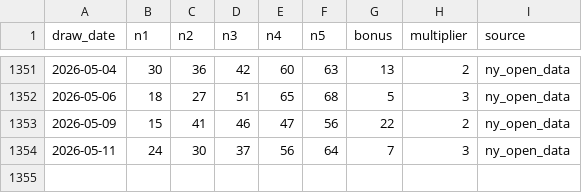
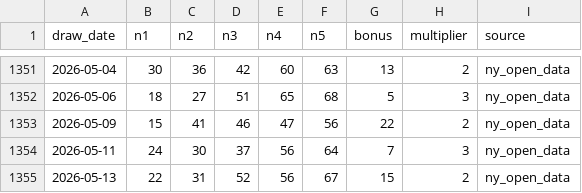
Before and after one commit to currygohan/currygohan-predictor, a CSV file: data/powerball.csv, drawn as a sheet; only a part is shown, gaps mark what is left out; the diff names each change by its address in the sheet, - before the commit and + after, or states it on an @@ line.

```diff
--- a/data/powerball.csv
+++ b/data/powerball.csv
+row 1355: 2026-05-13 | 22 | 31 | 52 | 56 | 67 | 15 | 2 | ny_open_data
```
Also changed, not shown: data/prediction_history.csv.
